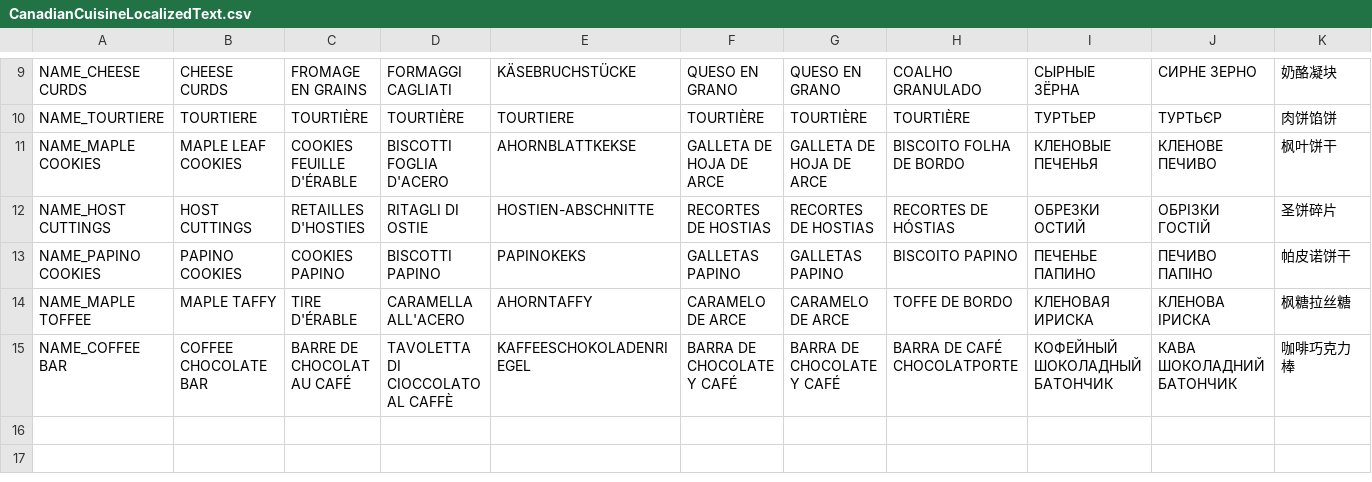
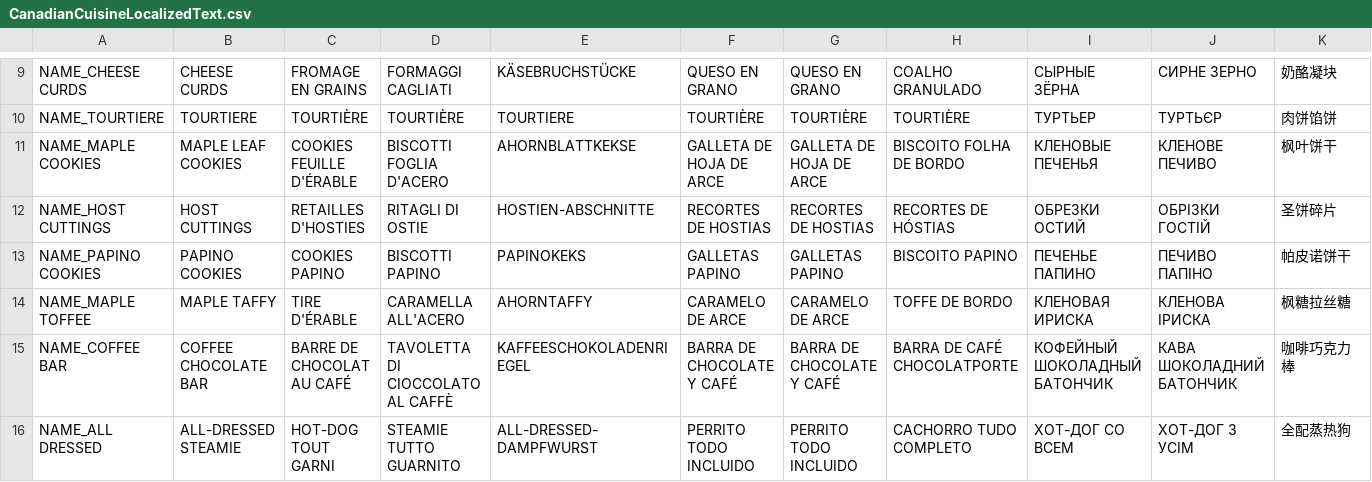
Before and after one commit to MiiMii1205/CanadianCuisine, a CSV file: src/CanadianCuisine/CanadianCuisineLocalizedText.csv, drawn as a sheet; only a part is shown, gaps mark what is left out; rows hold the shown columns only; the diff names each change by its address in the sheet, - before the commit and + after, or states it on an @@ line.

Commit message:
Added all-dressed steamie localization

```diff
--- a/src/CanadianCuisine/CanadianCuisineLocalizedText.csv
+++ b/src/CanadianCuisine/CanadianCuisineLocalizedText.csv
+row 16: NAME_ALL DRESSED | ALL-DRESSED STEAMIE | HOT-DOG TOUT GARNI | STEAMIE TUTTO GUARNITO | ALL-DRESSED-DAMPFWURST | PERRITO TODO INCLUIDO | PERRITO TODO INCLUIDO | CACHORRO TUDO COMPLETO | ХОТ-ДОГ СО ВСЕМ | ХОТ-ДОГ З УСІМ | 全配蒸热狗
```
Also changed, not shown: 3 other files.
